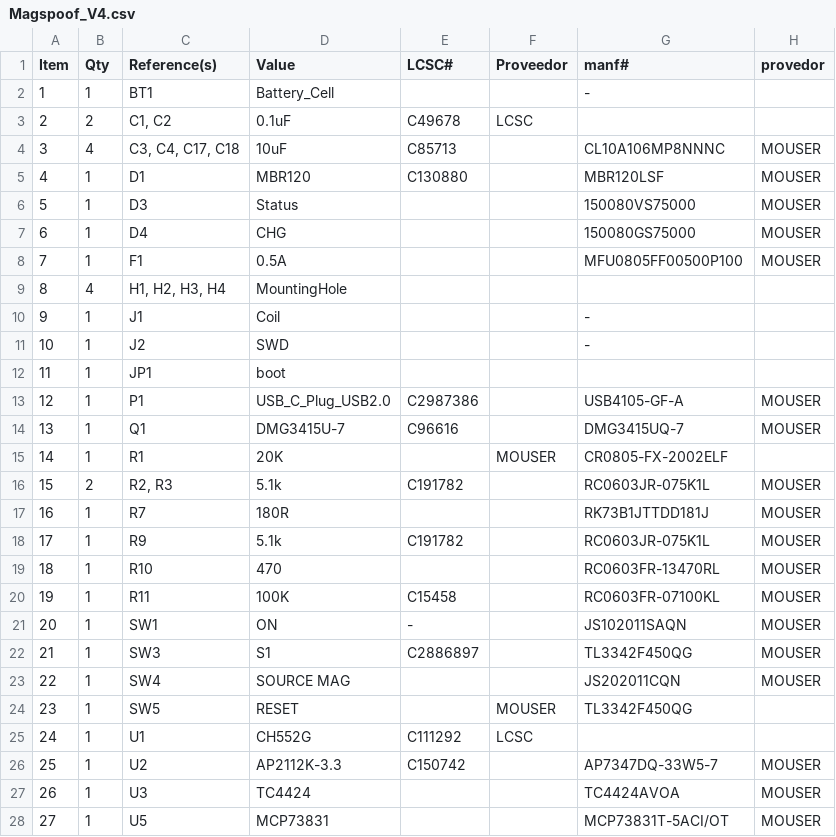
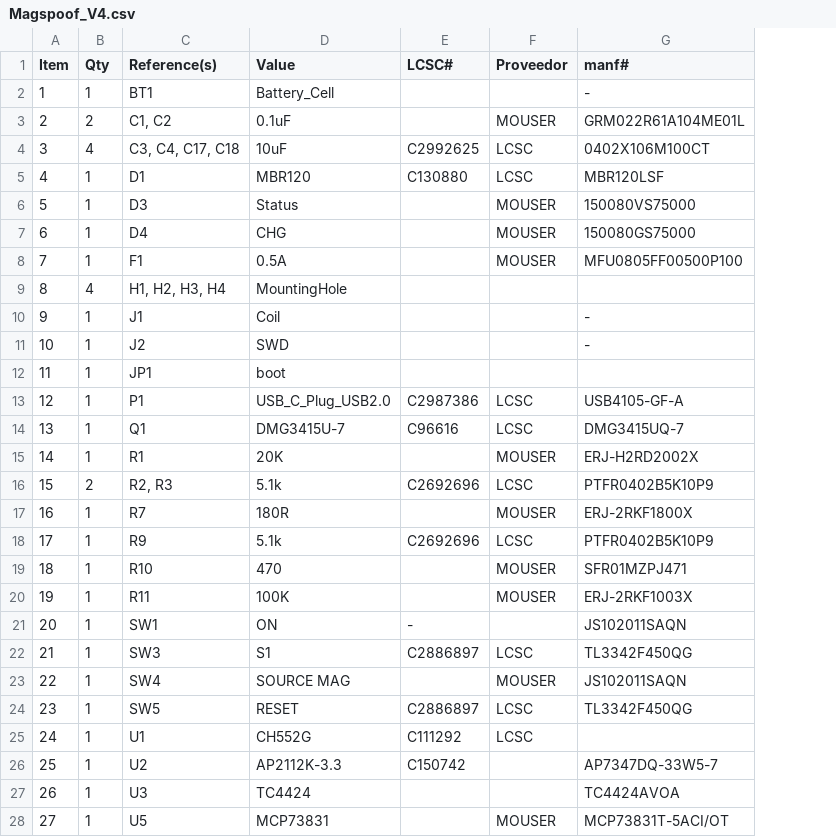
Before and after one commit to robert1269/-magspoof, a CSV file: V4/Hw/Magspoof_V4.csv, drawn as a sheet; the diff names each change by its address in the sheet, - before the commit and + after, or states it on an @@ line.

```diff
--- a/V4/Hw/Magspoof_V4.csv
+++ b/V4/Hw/Magspoof_V4.csv
-column H (provedor), rows 4-28: MOUSER | MOUSER | MOUSER | MOUSER | MOUSER |  |  |  |  | MOUSER | MOUSER |  | MOUSER | MOUSER | MOUSER | MOUSER | MOUSER | MOUSER | MOUSER | MOUSER |  |  | MOUSER | MOUSER | MOUSER
-E3 (LCSC#): C49678
+E3 (LCSC#): (empty)
-F3 (Proveedor): LCSC
+F3 (Proveedor): MOUSER
-G3 (manf#): (empty)
+G3 (manf#): GRM022R61A104ME01L
-E4 (LCSC#): C85713
+E4 (LCSC#): C2992625
-F4:F5 (Proveedor): (empty)
+F4:F5 (Proveedor): LCSC
-G4 (manf#): CL10A106MP8NNNC
+G4 (manf#): 0402X106M100CT
-F6:F8 (Proveedor): (empty)
+F6:F8 (Proveedor): MOUSER
-F13:F14 (Proveedor): (empty)
+F13:F14 (Proveedor): LCSC
-G15 (manf#): CR0805-FX-2002ELF
+G15 (manf#): ERJ-H2RD2002X
-E16 (LCSC#): C191782
+E16 (LCSC#): C2692696
-F16 (Proveedor): (empty)
+F16 (Proveedor): LCSC
-G16 (manf#): RC0603JR-075K1L
+G16 (manf#): PTFR0402B5K10P9
-F17 (Proveedor): (empty)
+F17 (Proveedor): MOUSER
-G17 (manf#): RK73B1JTTDD181J
+G17 (manf#): ERJ-2RKF1800X
-E18 (LCSC#): C191782
+E18 (LCSC#): C2692696
-F18 (Proveedor): (empty)
+F18 (Proveedor): LCSC
-G18 (manf#): RC0603JR-075K1L
+G18 (manf#): PTFR0402B5K10P9
-F19:F20 (Proveedor): (empty)
+F19:F20 (Proveedor): MOUSER
-G19 (manf#): RC0603FR-13470RL
+G19 (manf#): SFR01MZPJ471
-E20 (LCSC#): C15458
+E20 (LCSC#): (empty)
-G20 (manf#): RC0603FR-07100KL
+G20 (manf#): ERJ-2RKF1003X
-F22 (Proveedor): (empty)
+F22 (Proveedor): LCSC
-F23 (Proveedor): (empty)
+F23 (Proveedor): MOUSER
-G23 (manf#): JS202011CQN
+G23 (manf#): JS102011SAQN
-E24 (LCSC#): (empty)
+E24 (LCSC#): C2886897
-F24 (Proveedor): MOUSER
+F24 (Proveedor): LCSC
-F28 (Proveedor): (empty)
+F28 (Proveedor): MOUSER
```
Also changed, not shown: 4 other files.
